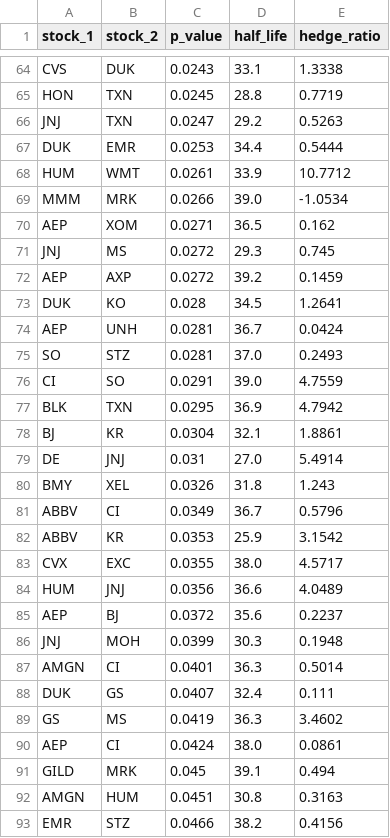
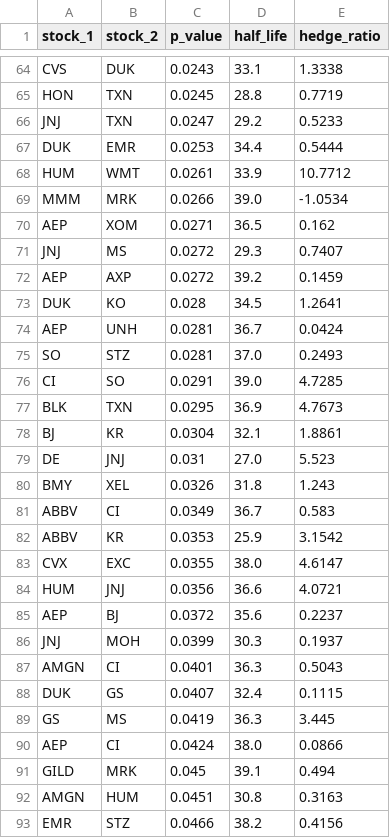
Before and after one commit to Nicolasgharzouzi/pairs-trading, a CSV file: pairs.csv, drawn as a sheet; only a part is shown, gaps mark what is left out; the diff covers the shown part only.

Commit message:
4 pairs

```diff
--- a/pairs.csv
+++ b/pairs.csv
@@ -65,3 +65,3 @@ CVS,DUK,0.0243,33.1,1.3338
 HON,TXN,0.0245,28.8,0.7719
-JNJ,TXN,0.0247,29.2,0.5263
+JNJ,TXN,0.0247,29.2,0.5233
 DUK,EMR,0.0253,34.4,0.5444
@@ -70,3 +70,3 @@ MMM,MRK,0.0266,39.0,-1.0534
 AEP,XOM,0.0271,36.5,0.162
-JNJ,MS,0.0272,29.3,0.745
+JNJ,MS,0.0272,29.3,0.7407
 AEP,AXP,0.0272,39.2,0.1459
@@ -75,17 +75,17 @@ AEP,UNH,0.0281,36.7,0.0424
 SO,STZ,0.0281,37.0,0.2493
-CI,SO,0.0291,39.0,4.7559
-BLK,TXN,0.0295,36.9,4.7942
+CI,SO,0.0291,39.0,4.7285
+BLK,TXN,0.0295,36.9,4.7673
 BJ,KR,0.0304,32.1,1.8861
-DE,JNJ,0.031,27.0,5.4914
+DE,JNJ,0.031,27.0,5.523
 BMY,XEL,0.0326,31.8,1.243
-ABBV,CI,0.0349,36.7,0.5796
+ABBV,CI,0.0349,36.7,0.583
 ABBV,KR,0.0353,25.9,3.1542
-CVX,EXC,0.0355,38.0,4.5717
-HUM,JNJ,0.0356,36.6,4.0489
+CVX,EXC,0.0355,38.0,4.6147
+HUM,JNJ,0.0356,36.6,4.0721
 AEP,BJ,0.0372,35.6,0.2237
-JNJ,MOH,0.0399,30.3,0.1948
-AMGN,CI,0.0401,36.3,0.5014
-DUK,GS,0.0407,32.4,0.111
-GS,MS,0.0419,36.3,3.4602
-AEP,CI,0.0424,38.0,0.0861
+JNJ,MOH,0.0399,30.3,0.1937
+AMGN,CI,0.0401,36.3,0.5043
+DUK,GS,0.0407,32.4,0.1115
+GS,MS,0.0419,36.3,3.445
+AEP,CI,0.0424,38.0,0.0866
 GILD,MRK,0.045,39.1,0.494
```
Also changed, not shown: 13 edited cells elsewhere in this file, results_BAC_PNC.csv, results_GS_MS.csv, 16 other files.
